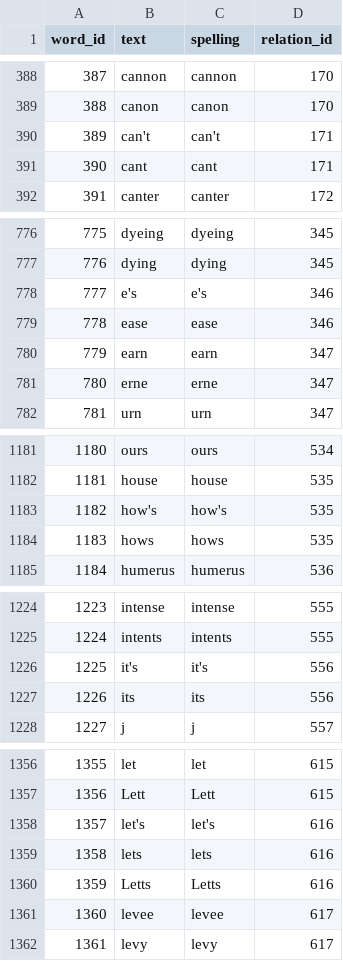
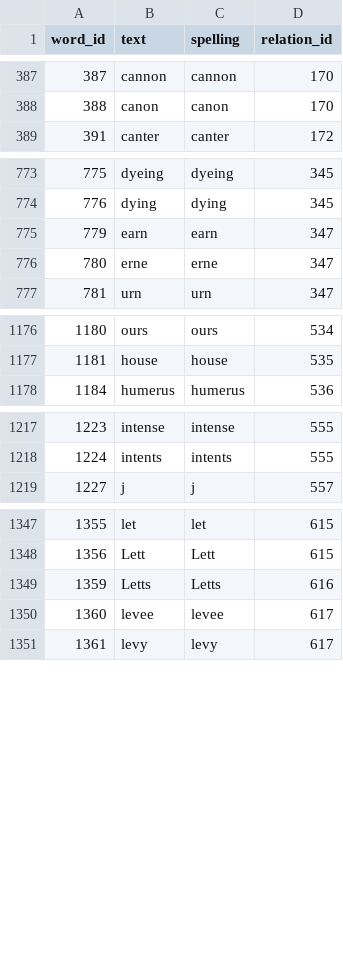
Before and after one commit to Ethan-Gil/reddit-bot, a CSV file: data/homophone_db.csv, drawn as a sheet; only a part is shown, gaps mark what is left out; the diff covers the shown part only.

Commit message:
Made changes to homophone_db.csv, specifically removed homophones that seemed somewhat redundant.

```diff
--- a/data/homophone_db.csv
+++ b/data/homophone_db.csv
@@ -389,4 +388,2 @@ word_id,text,spelling,relation_id
 388,canon,canon,170
-389,can't,can't,171
-390,cant,cant,171
 391,canter,canter,172
@@ -777,4 +774,2 @@ word_id,text,spelling,relation_id
 776,dying,dying,345
-777,e's,e's,346
-778,ease,ease,346
 779,earn,earn,347
@@ -1182,4 +1177,2 @@ word_id,text,spelling,relation_id
 1181,house,house,535
-1182,how's,how's,535
-1183,hows,hows,535
 1184,humerus,humerus,536
@@ -1225,4 +1218,2 @@ word_id,text,spelling,relation_id
 1224,intents,intents,555
-1225,it's,it's,556
-1226,its,its,556
 1227,j,j,557
@@ -1357,4 +1348,2 @@ word_id,text,spelling,relation_id
 1356,Lett,Lett,615
-1357,let's,let's,616
-1358,lets,lets,616
 1359,Letts,Letts,616
```
Also changed, not shown: 5 removed rows elsewhere in this file, 1 other file.
